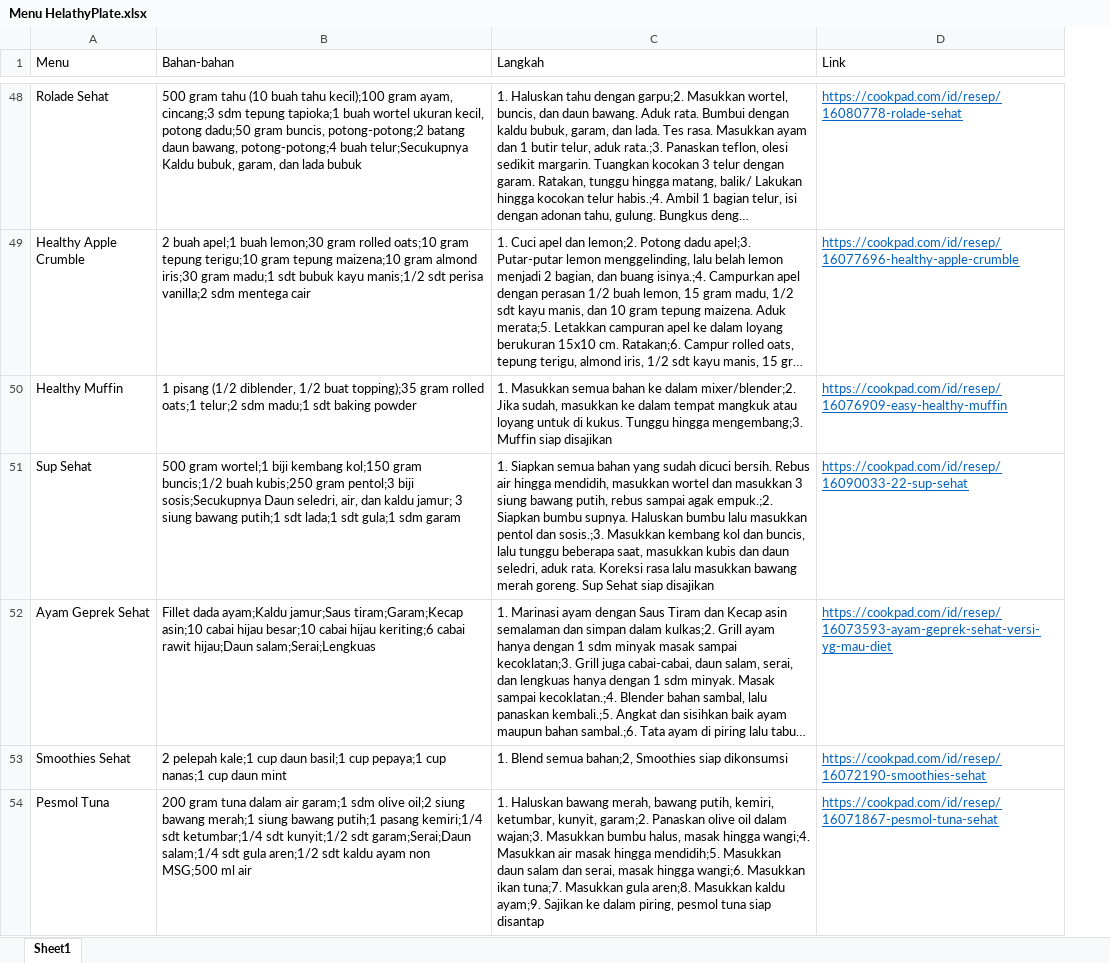
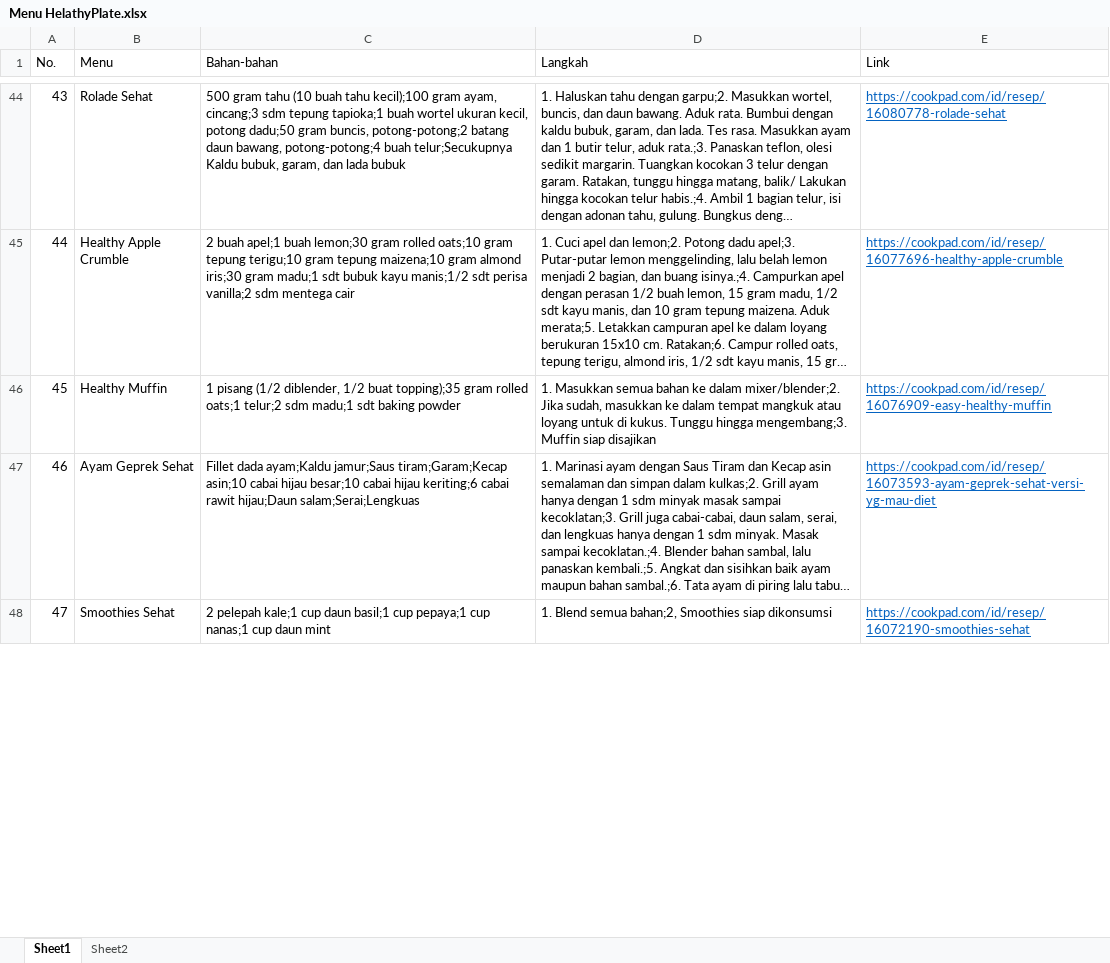
Before and after one commit to bariqwahyu/HealthyPlate, an Excel workbook: Menu HelathyPlate.xlsx, sheet Sheet1, drawn as a sheet; only a part is shown, gaps mark what is left out; long unchanged cells end in …; values as stored, in another font and other column widths than the file's, no borders; conditional formats not drawn; removed rows and columns are numbered as before the commit, all else as after; the diff covers the shown part only; the diff names each change by its address in the sheet, - before the commit and + after, or states it on an @@ line.

```diff
--- a/Menu HelathyPlate.xlsx (sheet Sheet1)
+++ b/Menu HelathyPlate.xlsx (sheet Sheet1)
+sheet tab: Sheet2
+column A (No.), rows 44-48: 43 | 44 | 45 | 46 | 47
-row 51: Sup Sehat | 500 gram wortel;1 biji kembang kol;150 gram buncis;1/2 buah kubis;250 gram pentol;3 biji sosis;Secukupnya Daun seledri, air, dan kaldu jamur; 3 siung bawang putih;1 sdt lada;1 sdt gula;1 sdm garam | 1. Siapkan semua bahan yang sudah dicuci bersih. Rebus air hingga mendidih, masukkan wortel dan masukkan 3 siung bawang putih, rebus sampai agak empuk.;2. Siapkan bumbu supnya. Haluskan bumbu lalu masukkan pentol dan sosis.;3. Masukkan kembang kol dan buncis, lalu tunggu beberapa saat, masukkan kubis dan daun seledri, aduk rata. Koreksi rasa lalu masukkan bawang merah goreng. Sup Sehat siap disajikan | https://cookpad.com/id/resep/16090033-22-sup-sehat
-row 54: Pesmol Tuna | 200 gram tuna dalam air garam;1 sdm olive oil;2 siung bawang merah;1 siung bawang putih;1 pasang kemiri;1/4 sdt ketumbar;1/4 sdt kunyit;1/2 sdt garam;Serai;Daun salam;1/4 sdt gula aren;1/2 sdt kaldu ayam non MSG;500 ml air | 1. Haluskan bawang merah, bawang putih, kemiri, ketumbar, kunyit, garam;2. Panaskan olive oil dalam wajan;3. Masukkan bumbu halus, masak hingga wangi;4. Masukkan air masak hingga mendidih;5. Masukkan daun salam dan serai, masak hingga wangi;6. Masukkan ikan tuna;7. Masukkan gula aren;8. Masukkan kaldu ayam;9. Sajikan ke dalam piring, pesmol tuna siap disantap | https://cookpad.com/id/resep/16071867-pesmol-tuna-sehat
```
Also changed, not shown: 15 removed rows and 29 edited cells elsewhere in this sheet.
